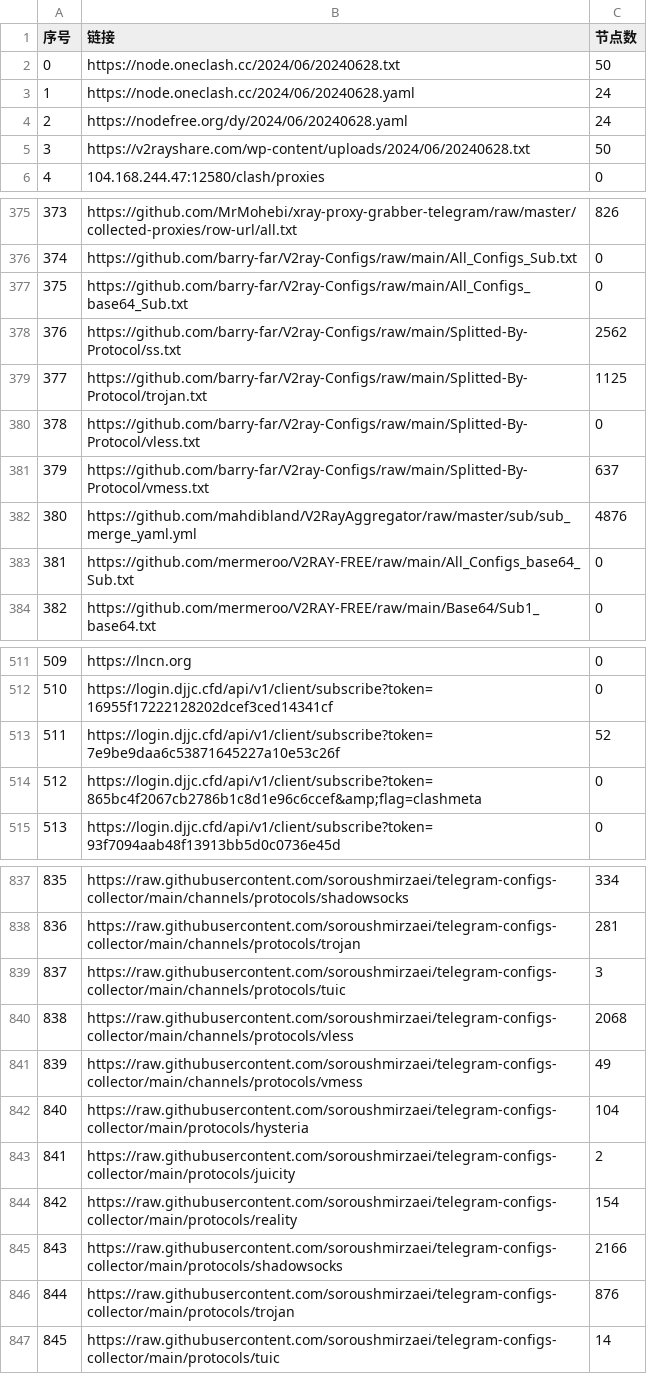
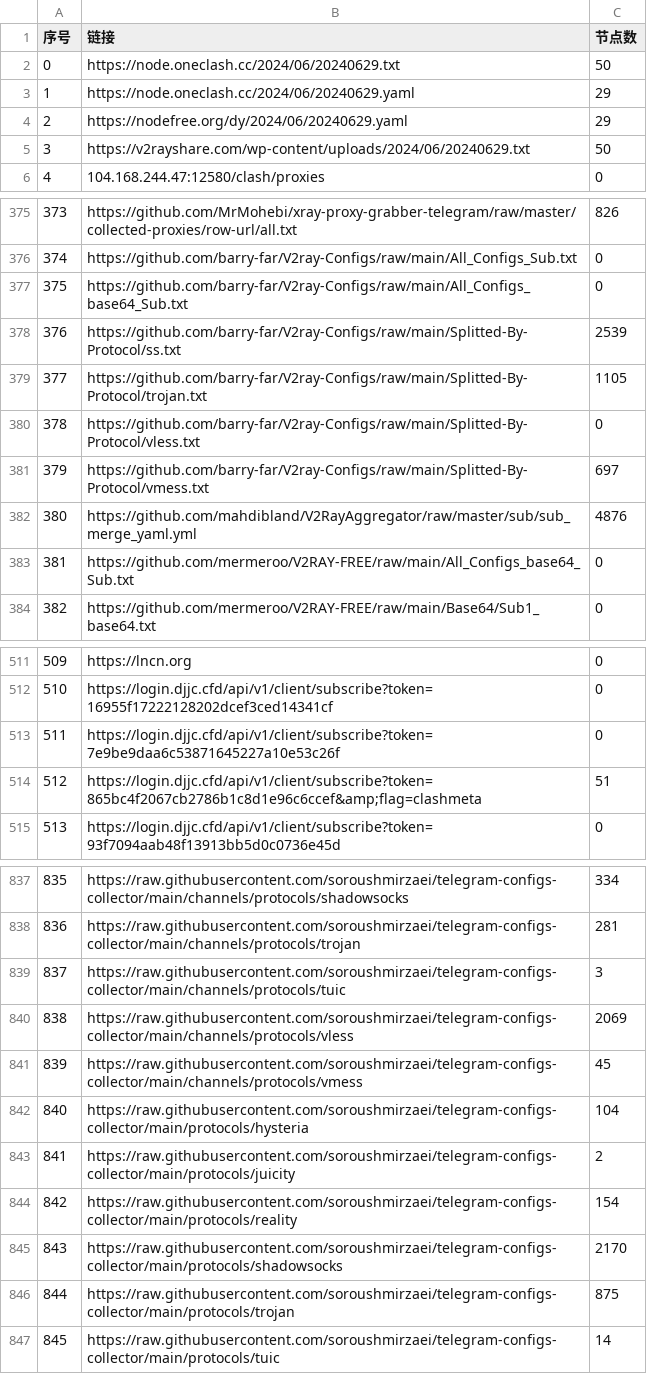
Before and after one commit to GameAutoScript/NiceVPN, a CSV file: utils/merge/list_result.csv, drawn as a sheet; only a part is shown, gaps mark what is left out; the diff covers the shown part only.

```diff
--- a/utils/merge/list_result.csv
+++ b/utils/merge/list_result.csv
@@ -1,6 +1,6 @@
 序号,链接,节点数
-0,https://node.oneclash.cc/2024/06/20240628.txt,50
-1,https://node.oneclash.cc/2024/06/20240628.yaml,24
-2,https://nodefree.org/dy/2024/06/20240628.yaml,24
-3,https://v2rayshare.com/wp-content/uploads/2024/06/20240628.txt,50
+0,https://node.oneclash.cc/2024/06/20240629.txt,50
+1,https://node.oneclash.cc/2024/06/20240629.yaml,29
+2,https://nodefree.org/dy/2024/06/20240629.yaml,29
+3,https://v2rayshare.com/wp-content/uploads/2024/06/20240629.txt,50
 4,104.168.244.47:12580/clash/proxies,0
@@ -377,6 +377,6 @@
 375,https://github.com/barry-far/V2ray-Configs/raw/main/All_Configs_base64_Sub.txt,0
-376,https://github.com/barry-far/V2ray-Configs/raw/main/Splitted-By-Protocol/ss.txt,2562
-377,https://github.com/barry-far/V2ray-Configs/raw/main/Splitted-By-Protocol/trojan.txt,1125
+376,https://github.com/barry-far/V2ray-Configs/raw/main/Splitted-By-Protocol/ss.txt,2539
+377,https://github.com/barry-far/V2ray-Configs/raw/main/Splitted-By-Protocol/trojan.txt,1105
 378,https://github.com/barry-far/V2ray-Configs/raw/main/Splitted-By-Protocol/vless.txt,0
-379,https://github.com/barry-far/V2ray-Configs/raw/main/Splitted-By-Protocol/vmess.txt,637
+379,https://github.com/barry-far/V2ray-Configs/raw/main/Splitted-By-Protocol/vmess.txt,697
 380,https://github.com/mahdibland/V2RayAggregator/raw/master/sub/sub_merge_yaml.yml,4876
@@ -512,4 +512,4 @@
 510,https://login.djjc.cfd/api/v1/client/subscribe?token=16955f17222128202dcef3ced14341cf,0
-511,https://login.djjc.cfd/api/v1/client/subscribe?token=7e9be9daa6c53871645227a10e53c26f,52
-512,https://login.djjc.cfd/api/v1/client/subscribe?token=865bc4f2067cb2786b1c8d1e96c6ccef&amp;flag=clashmeta,0
+511,https://login.djjc.cfd/api/v1/client/subscribe?token=7e9be9daa6c53871645227a10e53c26f,0
+512,https://login.djjc.cfd/api/v1/client/subscribe?token=865bc4f2067cb2786b1c8d1e96c6ccef&amp;flag=clashmeta,51
 513,https://login.djjc.cfd/api/v1/client/subscribe?token=93f7094aab48f13913bb5d0c0736e45d,0
@@ -839,4 +839,4 @@
 837,https://raw.githubusercontent.com/soroushmirzaei/telegram-configs-collector/main/channels/protocols/tuic,3
-838,https://raw.githubusercontent.com/soroushmirzaei/telegram-configs-collector/main/channels/protocols/vless,2068
-839,https://raw.githubusercontent.com/soroushmirzaei/telegram-configs-collector/main/channels/protocols/vmess,49
+838,https://raw.githubusercontent.com/soroushmirzaei/telegram-configs-collector/main/channels/protocols/vless,2069
+839,https://raw.githubusercontent.com/soroushmirzaei/telegram-configs-collector/main/channels/protocols/vmess,45
 840,https://raw.githubusercontent.com/soroushmirzaei/telegram-configs-collector/main/protocols/hysteria,104
@@ -844,4 +844,4 @@
 842,https://raw.githubusercontent.com/soroushmirzaei/telegram-configs-collector/main/protocols/reality,154
-843,https://raw.githubusercontent.com/soroushmirzaei/telegram-configs-collector/main/protocols/shadowsocks,2166
-844,https://raw.githubusercontent.com/soroushmirzaei/telegram-configs-collector/main/protocols/trojan,876
+843,https://raw.githubusercontent.com/soroushmirzaei/telegram-configs-collector/main/protocols/shadowsocks,2170
+844,https://raw.githubusercontent.com/soroushmirzaei/telegram-configs-collector/main/protocols/trojan,875
 845,https://raw.githubusercontent.com/soroushmirzaei/telegram-configs-collector/main/protocols/tuic,14
```
Also changed, not shown: 23 edited cells elsewhere in this file, 13 other files.
